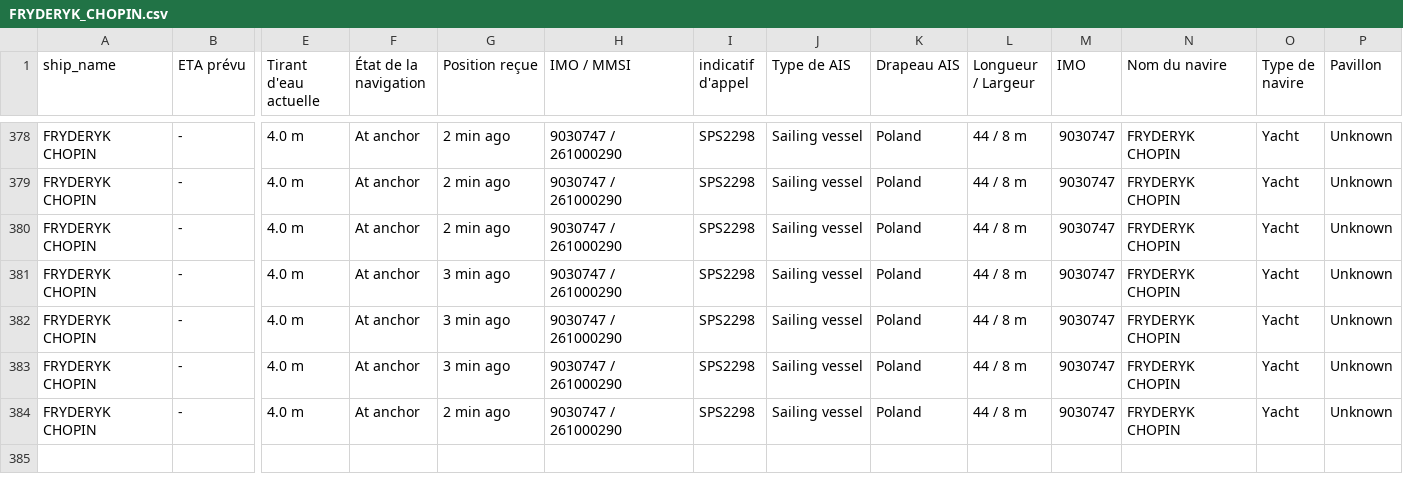
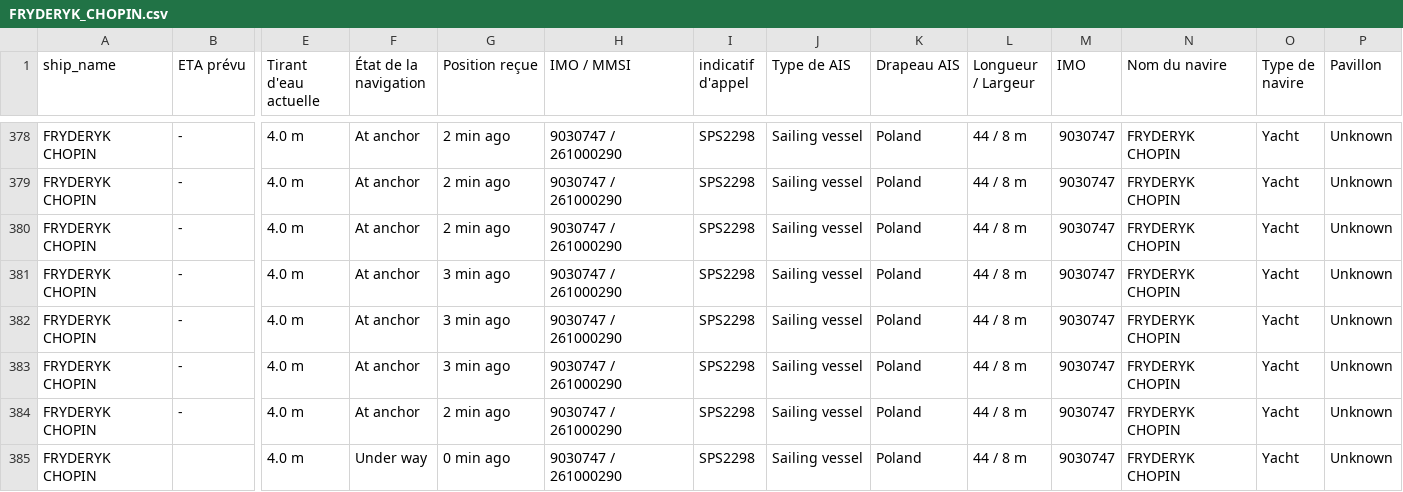
Before and after one commit to ZouarhiYassmin/ais-dataset-vesselfinder, a CSV file: data/FRYDERYK_CHOPIN.csv, drawn as a sheet; only a part is shown, gaps mark what is left out; rows hold the shown columns only; the diff names each change by its address in the sheet, - before the commit and + after, or states it on an @@ line.

```diff
--- a/data/FRYDERYK_CHOPIN.csv
+++ b/data/FRYDERYK_CHOPIN.csv
+row 385: FRYDERYK CHOPIN |  | 4.0 m | Under way | 0 min ago | 9030747 / 261000290 | SPS2298 | Sailing vessel | Poland | 44 / 8 m | 9030747 | FRYDERYK CHOPIN | Yacht | Unknown
```
Also changed, not shown: data/ARROW.csv, data/FORTUNATE_SUN.csv, 5 other files.
